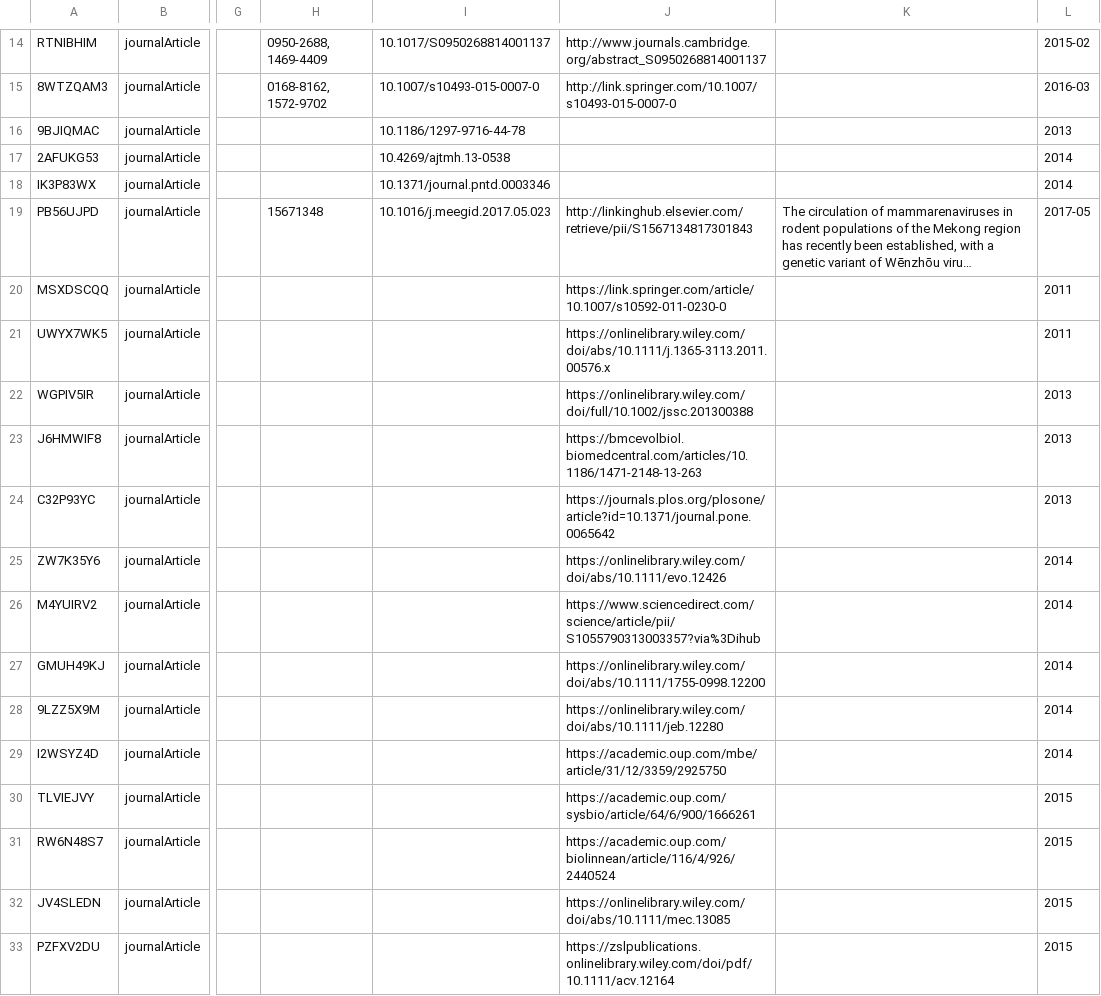
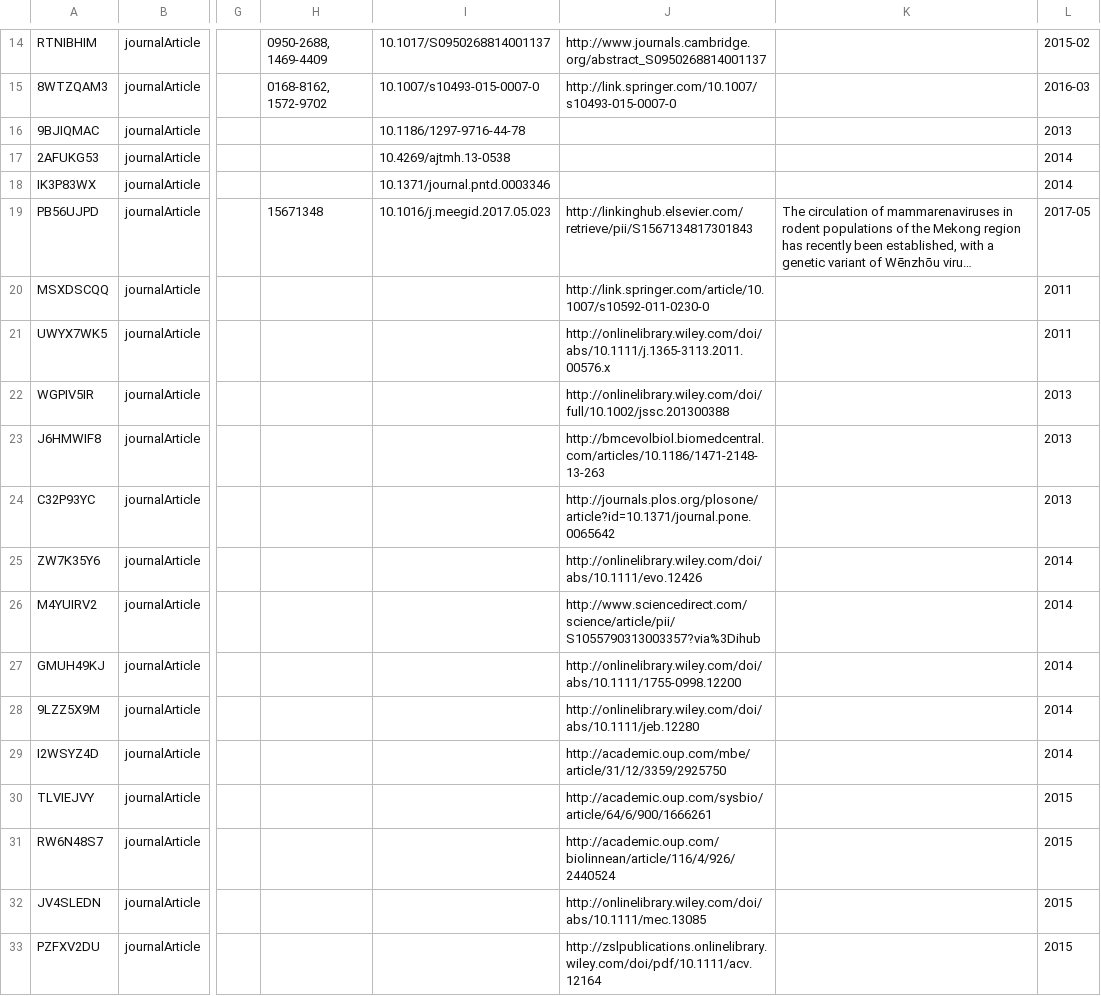
Before and after one commit to yannforget/spell-website, a CSV file: zotero/8 Lab members external publications.csv, drawn as a sheet; only a part is shown, gaps mark what is left out; long unchanged cells end in …; the diff covers the shown part only; the diff names each change by its address in the sheet, - before the commit and + after, or states it on an @@ line.

Commit message:
updating publication list

```diff
--- a/zotero/8 Lab members external publications.csv
+++ b/zotero/8 Lab members external publications.csv
-J20: https://link.springer.com/article/10.1007/s10592-011-0230-0
+J20: http://link.springer.com/article/10.1007/s10592-011-0230-0
-J21: https://onlinelibrary.wiley.com/doi/abs/10.1111/j.1365-3113.2011.00576.x
+J21: http://onlinelibrary.wiley.com/doi/abs/10.1111/j.1365-3113.2011.00576.x
-J22: https://onlinelibrary.wiley.com/doi/full/10.1002/jssc.201300388
+J22: http://onlinelibrary.wiley.com/doi/full/10.1002/jssc.201300388
-J23: https://bmcevolbiol.biomedcentral.com/articles/10.1186/1471-2148-13-263
+J23: http://bmcevolbiol.biomedcentral.com/articles/10.1186/1471-2148-13-263
-J24: https://journals.plos.org/plosone/article?id=10.1371/journal.pone.0065642
+J24: http://journals.plos.org/plosone/article?id=10.1371/journal.pone.0065642
-J25: https://onlinelibrary.wiley.com/doi/abs/10.1111/evo.12426
+J25: http://onlinelibrary.wiley.com/doi/abs/10.1111/evo.12426
-J26: https://www.sciencedirect.com/science/article/pii/S1055790313003357?via%3Dihub
+J26: http://www.sciencedirect.com/science/article/pii/S1055790313003357?via%3Dihub
-J27: https://onlinelibrary.wiley.com/doi/abs/10.1111/1755-0998.12200
+J27: http://onlinelibrary.wiley.com/doi/abs/10.1111/1755-0998.12200
-J28: https://onlinelibrary.wiley.com/doi/abs/10.1111/jeb.12280
+J28: http://onlinelibrary.wiley.com/doi/abs/10.1111/jeb.12280
-J29: https://academic.oup.com/mbe/article/31/12/3359/2925750
+J29: http://academic.oup.com/mbe/article/31/12/3359/2925750
-J30: https://academic.oup.com/sysbio/article/64/6/900/1666261
+J30: http://academic.oup.com/sysbio/article/64/6/900/1666261
-J31: https://academic.oup.com/biolinnean/article/116/4/926/2440524
+J31: http://academic.oup.com/biolinnean/article/116/4/926/2440524
-J32: https://onlinelibrary.wiley.com/doi/abs/10.1111/mec.13085
+J32: http://onlinelibrary.wiley.com/doi/abs/10.1111/mec.13085
-J33: https://zslpublications.onlinelibrary.wiley.com/doi/pdf/10.1111/acv.12164
+J33: http://zslpublications.onlinelibrary.wiley.com/doi/pdf/10.1111/acv.12164
```
Also changed, not shown: 17 edited cells elsewhere in this file, 1 other file.
